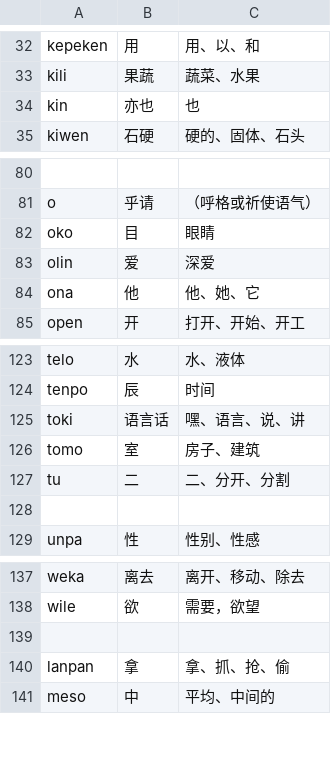
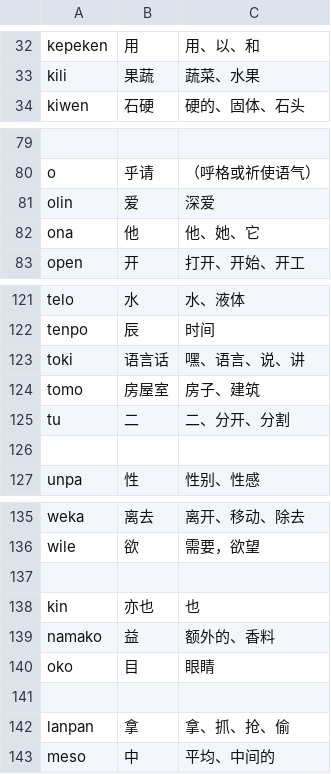
Before and after one commit to MauritiusChief/toki_ante, a CSV file: dictionary_f.csv, drawn as a sheet; only a part is shown, gaps mark what is left out; addresses are those after the commit; the diff names each change by its address in the sheet, - before the commit and + after, or states it on an @@ line.

```diff
--- a/dictionary_f.csv
+++ b/dictionary_f.csv
-B124: 室
+B124: 房屋室
+row 137: (empty)
@@ row 34 moved to row 138: kin @@
+row 139: namako | 益 | 额外的、香料
@@ row 82 moved to row 140: oko @@
```
Also changed, not shown: dictionary.csv, dictionary_c.csv, 2 other files.
